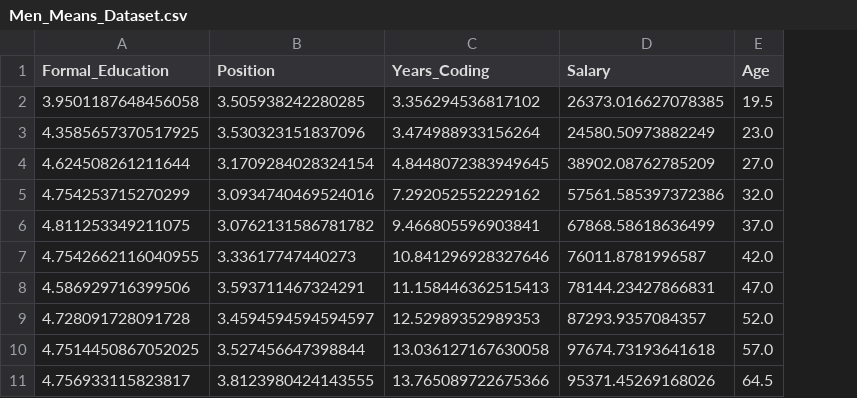
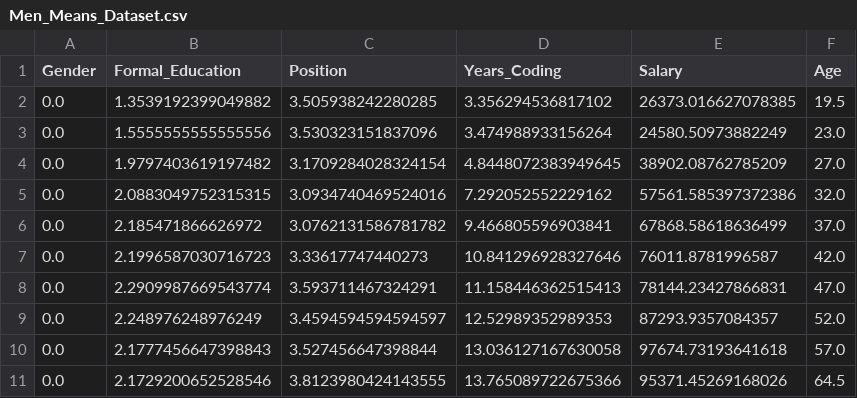
Before and after one commit to DenishaYP-creator/WomenInTech, a CSV file: MLR/MLR/Men_Means_Dataset.csv, drawn as a sheet; addresses are those after the commit; the diff names each change by its address in the sheet, - before the commit and + after, or states it on an @@ line.

```diff
--- a/MLR/MLR/Men_Means_Dataset.csv
+++ b/MLR/MLR/Men_Means_Dataset.csv
+column A (Gender), rows 2-11: all 0.0
-B2 (Formal_Education): 3.9501187648456058
+B2 (Formal_Education): 1.3539192399049882
-B3 (Formal_Education): 4.3585657370517925
+B3 (Formal_Education): 1.5555555555555556
-B4 (Formal_Education): 4.624508261211644
+B4 (Formal_Education): 1.9797403619197482
-B5 (Formal_Education): 4.754253715270299
+B5 (Formal_Education): 2.0883049752315315
-B6 (Formal_Education): 4.811253349211075
+B6 (Formal_Education): 2.185471866626972
-B7 (Formal_Education): 4.7542662116040955
+B7 (Formal_Education): 2.1996587030716723
-B8 (Formal_Education): 4.586929716399506
+B8 (Formal_Education): 2.2909987669543774
-B9 (Formal_Education): 4.728091728091728
+B9 (Formal_Education): 2.248976248976249
-B10 (Formal_Education): 4.7514450867052025
+B10 (Formal_Education): 2.1777456647398843
-B11 (Formal_Education): 4.756933115823817
+B11 (Formal_Education): 2.1729200652528546
```
Also changed, not shown: MLR/MLR/Women_Means_Dataset.csv.
